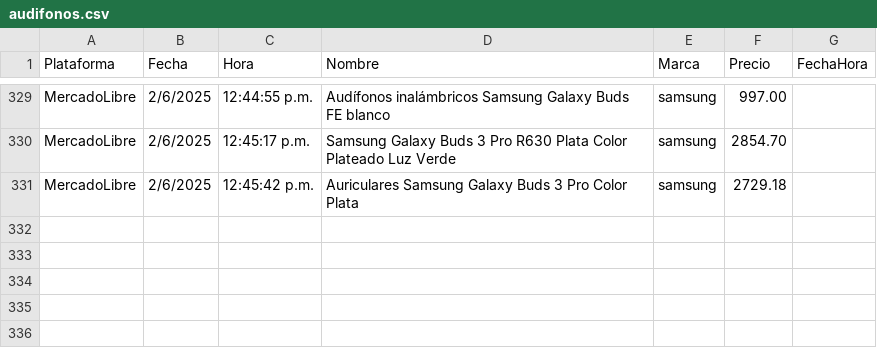
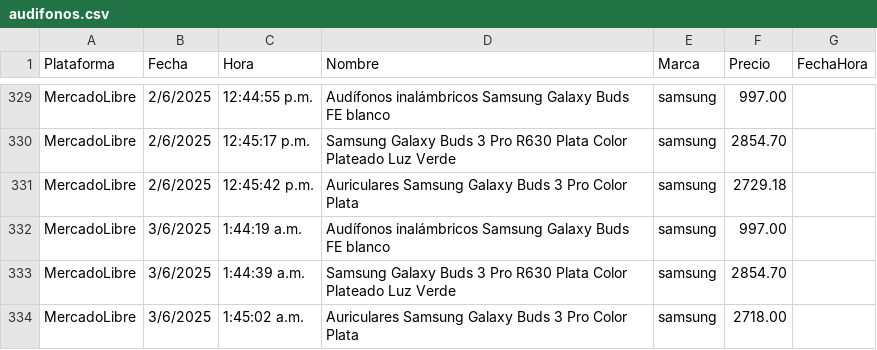
Before and after one commit to JorgeMike/web-scraping, a CSV file: src/csv/audifonos.csv, drawn as a sheet; only a part is shown, gaps mark what is left out.

```diff
--- a/src/csv/audifonos.csv
+++ b/src/csv/audifonos.csv
@@ -331 +331,4 @@ MercadoLibre,2/6/2025,12:45:17 p.m.,"Samsung Galaxy Buds 3 Pro R630 Plata Color
 MercadoLibre,2/6/2025,12:45:42 p.m.,"Auriculares Samsung Galaxy Buds 3 Pro Color Plata","samsung",2729.18
+MercadoLibre,3/6/2025,1:44:19 a.m.,"Audífonos inalámbricos Samsung Galaxy Buds FE blanco","samsung",997.00
+MercadoLibre,3/6/2025,1:44:39 a.m.,"Samsung Galaxy Buds 3 Pro R630 Plata Color Plateado Luz Verde","samsung",2854.70
+MercadoLibre,3/6/2025,1:45:02 a.m.,"Auriculares Samsung Galaxy Buds 3 Pro Color Plata","samsung",2718.00
```
Also changed, not shown: src/csv/almohadas.csv, src/csv/discos_ssd.csv, 5 other files.
